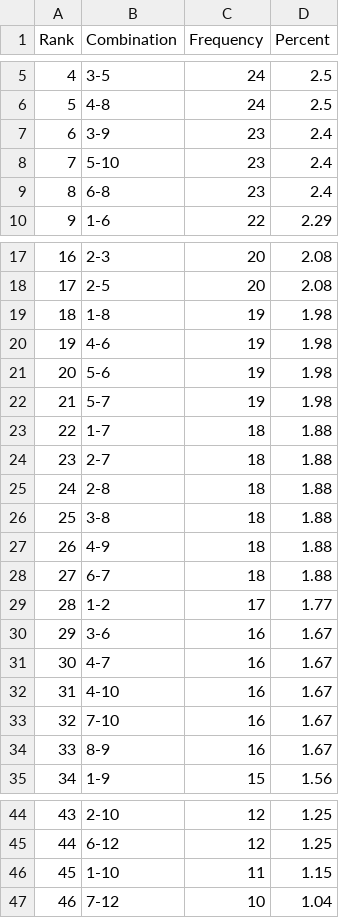
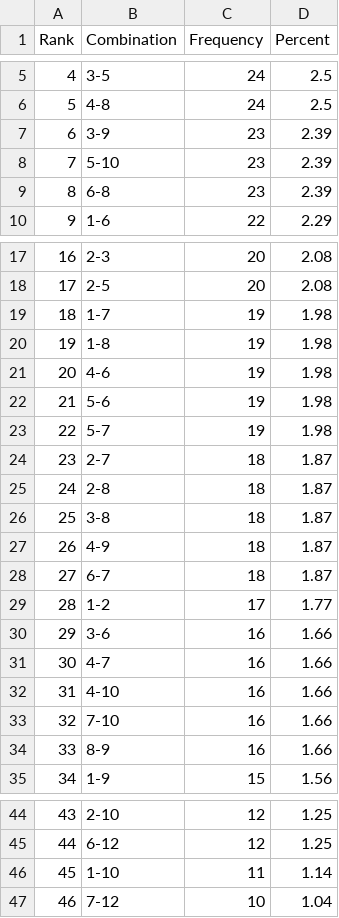
Before and after one commit to madoe21/german-lotto-statistics, a CSV file: data/eurojackpot_most_frequent_special_pairs.csv, drawn as a sheet; only a part is shown, gaps mark what is left out.

```diff
--- a/data/eurojackpot_most_frequent_special_pairs.csv
+++ b/data/eurojackpot_most_frequent_special_pairs.csv
@@ -6,5 +6,5 @@ Rank,Combination,Frequency,Percent
 5,4-8,24,2.5
-6,3-9,23,2.4
-7,5-10,23,2.4
-8,6-8,23,2.4
+6,3-9,23,2.39
+7,5-10,23,2.39
+8,6-8,23,2.39
 9,1-6,22,2.29
@@ -18,18 +18,18 @@ Rank,Combination,Frequency,Percent
 17,2-5,20,2.08
-18,1-8,19,1.98
-19,4-6,19,1.98
-20,5-6,19,1.98
-21,5-7,19,1.98
-22,1-7,18,1.88
-23,2-7,18,1.88
-24,2-8,18,1.88
-25,3-8,18,1.88
-26,4-9,18,1.88
-27,6-7,18,1.88
+18,1-7,19,1.98
+19,1-8,19,1.98
+20,4-6,19,1.98
+21,5-6,19,1.98
+22,5-7,19,1.98
+23,2-7,18,1.87
+24,2-8,18,1.87
+25,3-8,18,1.87
+26,4-9,18,1.87
+27,6-7,18,1.87
 28,1-2,17,1.77
-29,3-6,16,1.67
-30,4-7,16,1.67
-31,4-10,16,1.67
-32,7-10,16,1.67
-33,8-9,16,1.67
+29,3-6,16,1.66
+30,4-7,16,1.66
+31,4-10,16,1.66
+32,7-10,16,1.66
+33,8-9,16,1.66
 34,1-9,15,1.56
@@ -45,3 +45,3 @@ Rank,Combination,Frequency,Percent
 44,6-12,12,1.25
-45,1-10,11,1.15
+45,1-10,11,1.14
 46,7-12,10,1.04
```
Also changed, not shown: data/eurojackpot_draws.csv, data/eurojackpot_most_frequent_numbers.csv, 3 other files.
